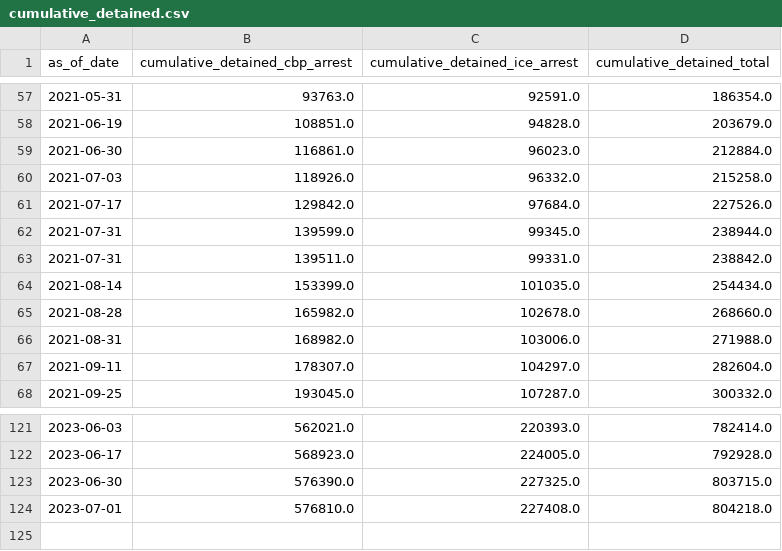
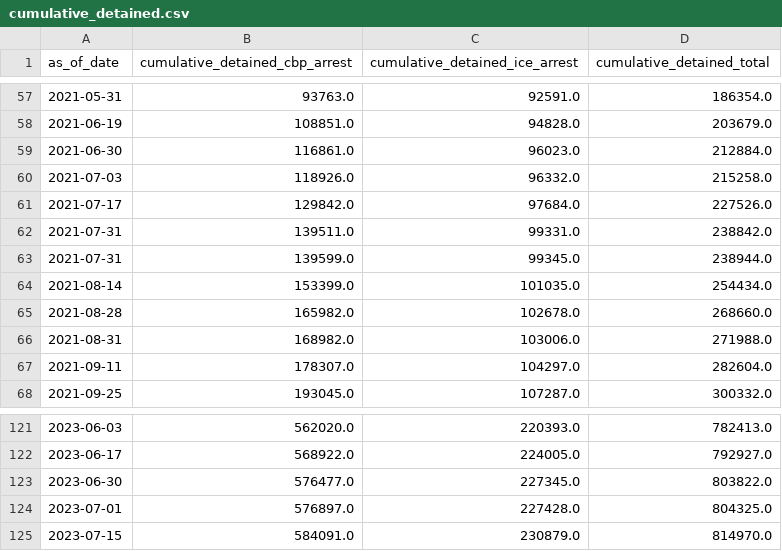
Before and after one commit to vera-institute/ice-detention-covid, a CSV file: data_supplemental/cumulative_detained.csv, drawn as a sheet; only a part is shown, gaps mark what is left out; the diff covers the shown part only.

```diff
--- a/data_supplemental/cumulative_detained.csv
+++ b/data_supplemental/cumulative_detained.csv
@@ -61,4 +61,4 @@ as_of_date,cumulative_detained_cbp_arrest,cumulative_detained_ice_arrest,cumulat
 2021-07-17,129842.0,97684.0,227526.0
+2021-07-31,139511.0,99331.0,238842.0
 2021-07-31,139599.0,99345.0,238944.0
-2021-07-31,139511.0,99331.0,238842.0
 2021-08-14,153399.0,101035.0,254434.0
@@ -121,4 +121,5 @@ as_of_date,cumulative_detained_cbp_arrest,cumulative_detained_ice_arrest,cumulat
-2023-06-03,562021.0,220393.0,782414.0
-2023-06-17,568923.0,224005.0,792928.0
-2023-06-30,576390.0,227325.0,803715.0
-2023-07-01,576810.0,227408.0,804218.0
+2023-06-03,562020.0,220393.0,782413.0
+2023-06-17,568922.0,224005.0,792927.0
+2023-06-30,576477.0,227345.0,803822.0
+2023-07-01,576897.0,227428.0,804325.0
+2023-07-15,584091.0,230879.0,814970.0
```
Also changed, not shown: 1 moved row and 29 edited cells elsewhere in this file, 4 other files.
